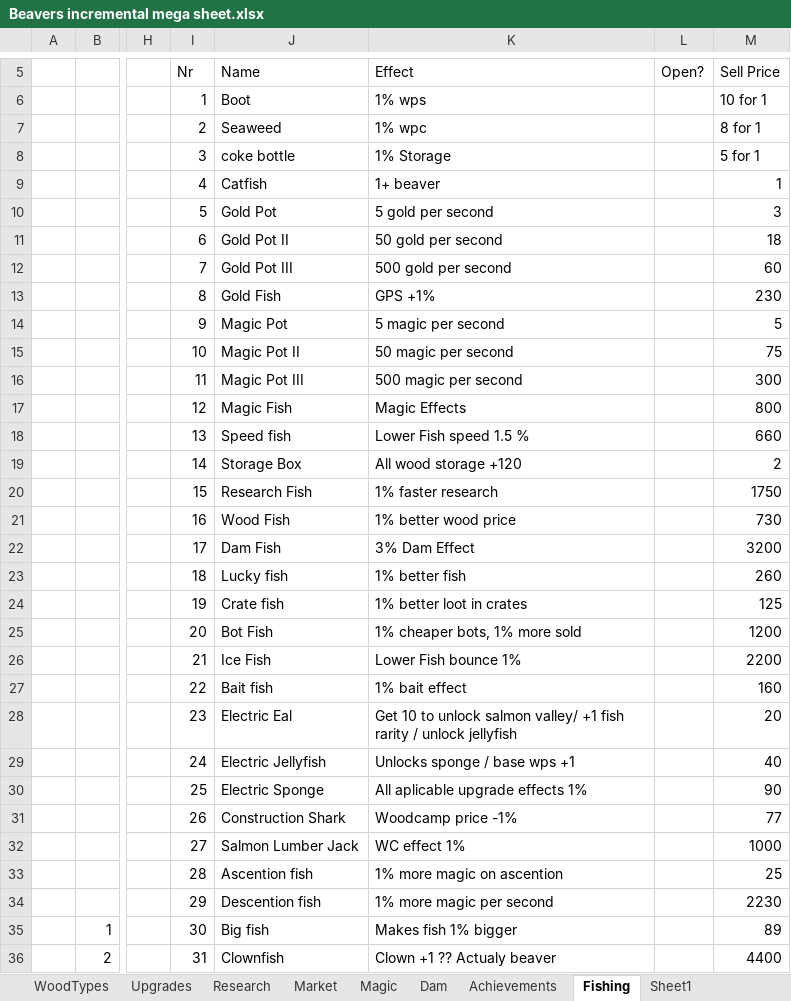
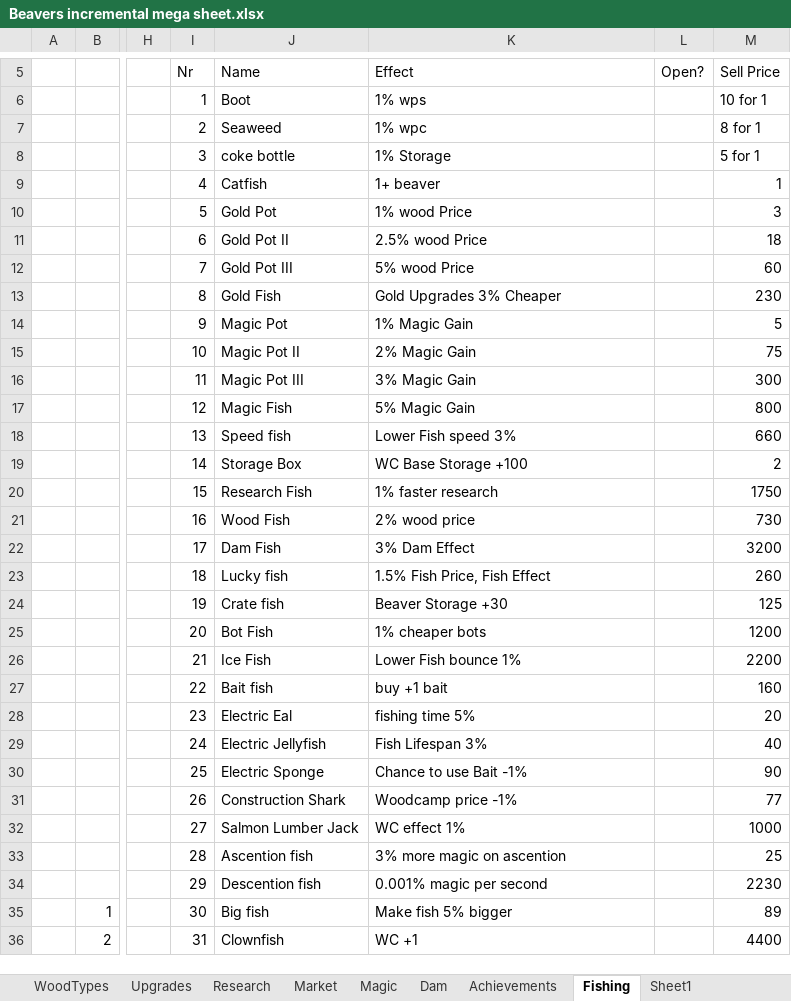
Before and after one commit to mdbernhards/BeaverIncremental, an Excel workbook: Beavers incremental mega sheet.xlsx, sheet Fishing, drawn as a sheet; only a part is shown, gaps mark what is left out; values as stored, in another font and other column widths than the file's, no borders; the diff covers the shown part only; the diff names each change by its address in the sheet, - before the commit and + after, or states it on an @@ line.

Commit message:
Fishing Bonuses, Improvements and Values
Updated and added new Upgrades, Research and Magic Upgrades related to fishing
Fixed and Applied ResourceValues for Fishing
Added ValueCalculations for fishing bonuses and shop items
Fixed Fishing bugs

```diff
--- a/Beavers incremental mega sheet.xlsx (sheet Fishing)
+++ b/Beavers incremental mega sheet.xlsx (sheet Fishing)
-K10 (Effect): 5 gold per second
+K10 (Effect): 1% wood Price
-K11 (Effect): 50 gold per second
+K11 (Effect): 2.5% wood Price
-K12 (Effect): 500 gold per second
+K12 (Effect): 5% wood Price
-K13 (Effect): GPS +1%
+K13 (Effect): Gold Upgrades 3% Cheaper
-K14 (Effect): 5 magic per second
+K14 (Effect): 1% Magic Gain
-K15 (Effect): 50 magic per second
+K15 (Effect): 2% Magic Gain
-K16 (Effect): 500 magic per second
+K16 (Effect): 3% Magic Gain
-K17 (Effect): Magic Effects
+K17 (Effect): 5% Magic Gain
-K18 (Effect): Lower Fish speed 1.5 %
+K18 (Effect): Lower Fish speed 3%
-K19 (Effect): All wood storage +120
+K19 (Effect): WC Base Storage +100
-K21 (Effect): 1% better wood price
+K21 (Effect): 2% wood price
-K23 (Effect): 1% better fish
+K23 (Effect): 1.5% Fish Price, Fish Effect
-K24 (Effect): 1% better loot in crates
+K24 (Effect): Beaver Storage +30
-K25 (Effect): 1% cheaper bots, 1% more sold
+K25 (Effect): 1% cheaper bots
-K27 (Effect): 1% bait effect
+K27 (Effect): buy +1 bait
-K28 (Effect): Get 10 to unlock salmon valley/ +1 fish rarity / unlock jellyfish
+K28 (Effect): fishing time 5%
-K29 (Effect): Unlocks sponge / base wps +1
+K29 (Effect): Fish Lifespan 3%
-K30 (Effect): All aplicable upgrade effects 1%
+K30 (Effect): Chance to use Bait -1%
-K33 (Effect): 1% more magic on ascention
+K33 (Effect): 3% more magic on ascention
-K34 (Effect): 1% more magic per second
+K34 (Effect): 0.001% magic per second
-K35 (Effect): Makes fish 1% bigger
+K35 (Effect): Make fish 5% bigger
-K36 (Effect): Clown +1 ?? Actualy beaver
+K36 (Effect): WC +1
```
Also changed, not shown: 20 added rows and 18 edited cells elsewhere in this sheet, 14 other files.
